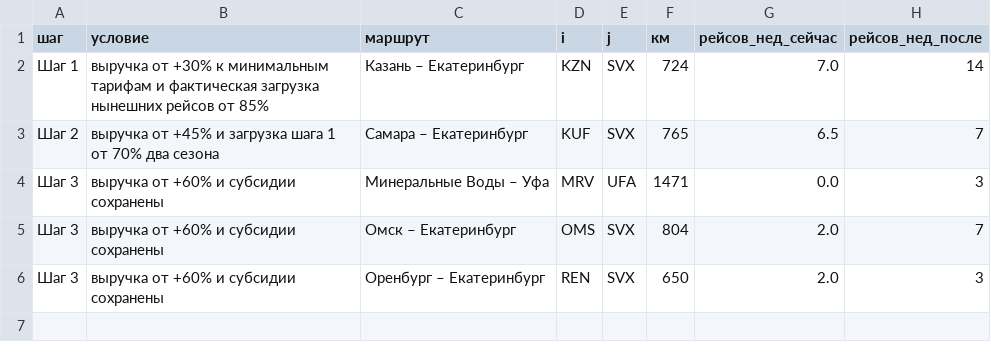
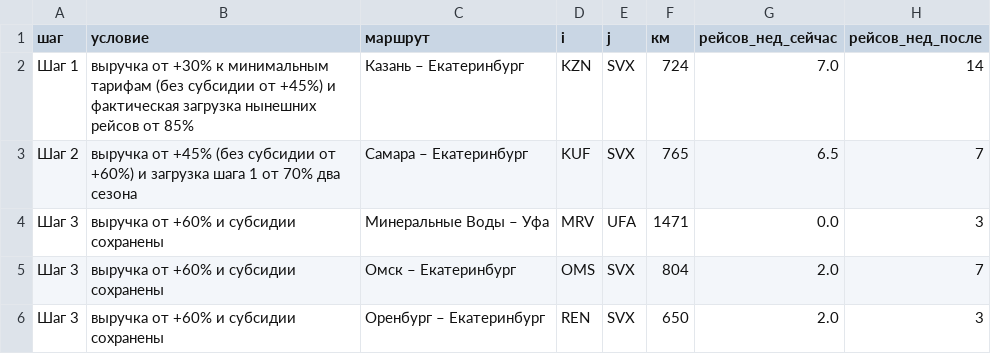
Before and after one commit to AndreyV105105105/Puhososy, a CSV file: results/route_cards.csv, drawn as a sheet; only a part is shown; the diff names each change by its address in the sheet, - before the commit and + after, or states it on an @@ line.

Commit message:
docs: пороги шагов 1 и 2 с субсидией и без, заявка в перечень субсидий в шаге 0

```diff
--- a/results/route_cards.csv
+++ b/results/route_cards.csv
-B2 (условие): …минимальным тарифам и фактическая…
+B2 (условие): …минимальным тарифам (без субсидии от +45%) и фактическая…
-B3 (условие): …от +45% и загрузка…
+B3 (условие): …от +45% (без субсидии от +60%) и загрузка…
```
Also changed, not shown: 7 other files.
